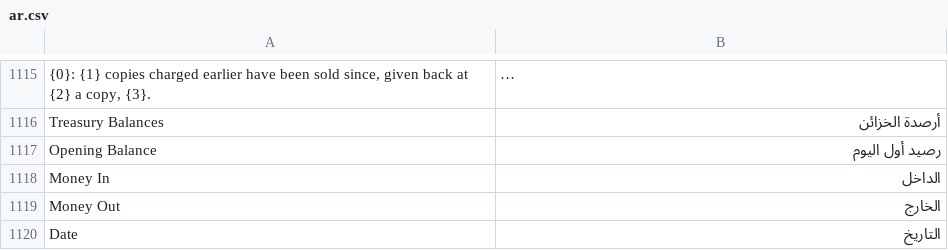
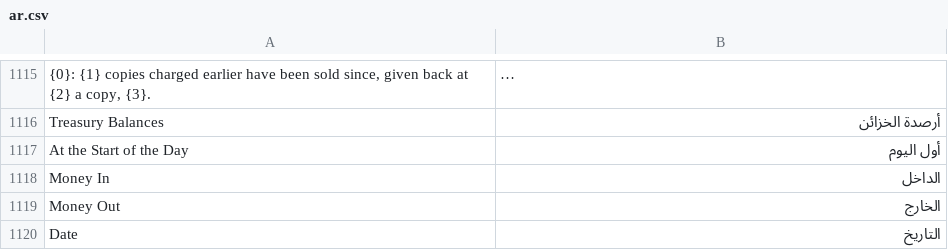
Before and after one commit to tokaM107/integrated-business-platform, a CSV file: apps/imed_erp/imed_erp/translations/ar.csv, drawn as a sheet; only a part is shown, gaps mark what is left out; long unchanged cells end in …; removed rows and columns are numbered as before the commit, all else as after; the diff names each change by its address in the sheet, - before the commit and + after, or states it on an @@ line.

```diff
--- a/apps/imed_erp/imed_erp/translations/ar.csv
+++ b/apps/imed_erp/imed_erp/translations/ar.csv
-row 1117: Opening Balance | رصيد أول اليوم
+row 1117: At the Start of the Day | أول اليوم
```
Also changed, not shown: 1 other file.
